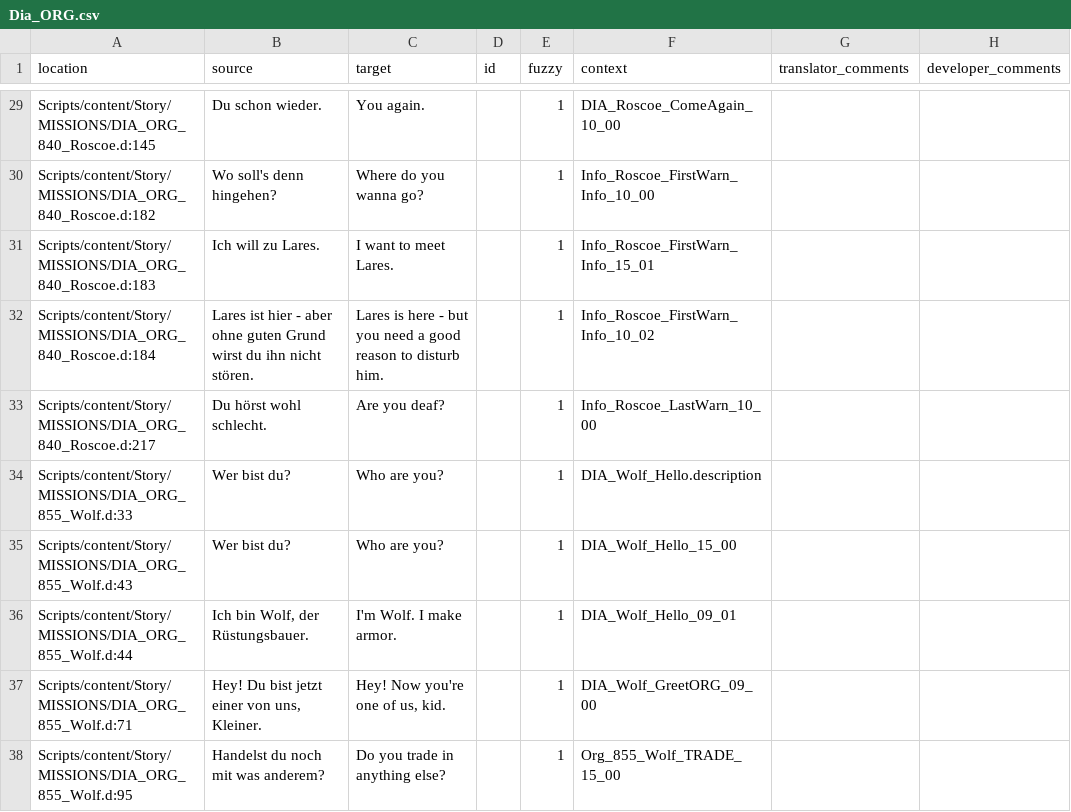
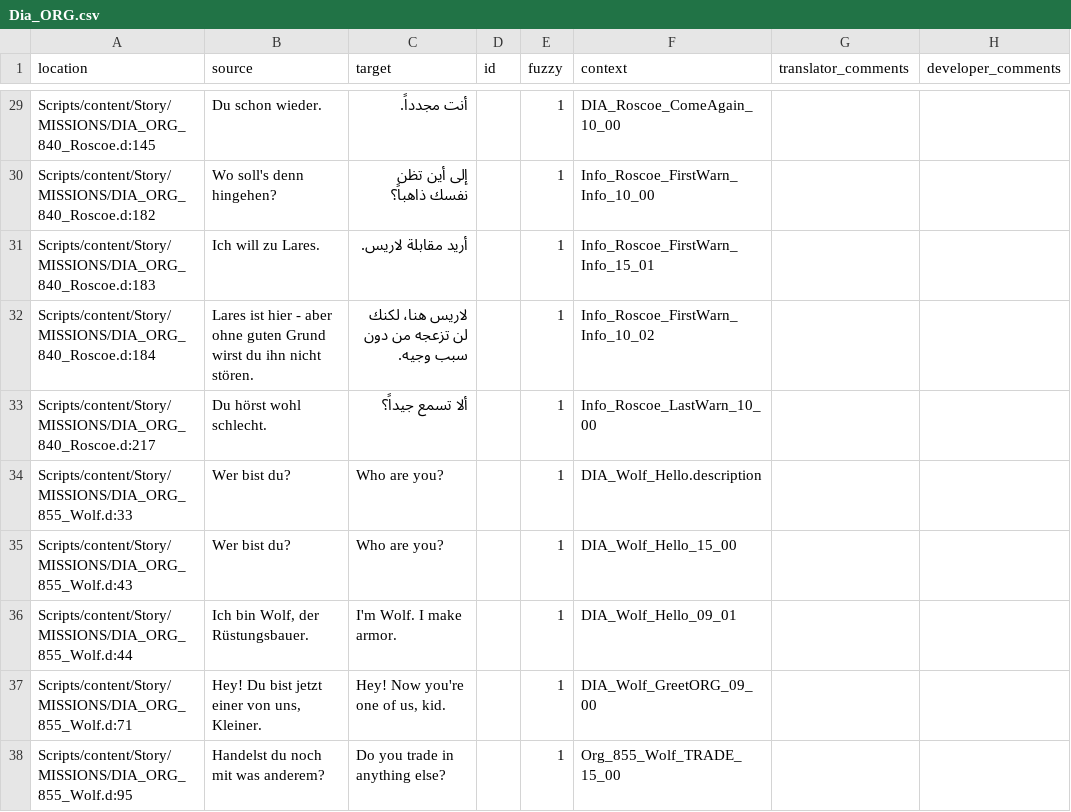
Before and after one commit to 2Saud-coder/Gothic-1-localization, a CSV file: .translations/ar/Dia_ORG.csv, drawn as a sheet; only a part is shown, gaps mark what is left out; the diff covers the shown part only.

```diff
--- a/.translations/ar/Dia_ORG.csv
+++ b/.translations/ar/Dia_ORG.csv
@@ -29,6 +29,6 @@
-"Scripts/content/Story/MISSIONS/DIA_ORG_840_Roscoe.d:145","Du schon wieder.","You again.","","1","DIA_Roscoe_ComeAgain_10_00","",""
-"Scripts/content/Story/MISSIONS/DIA_ORG_840_Roscoe.d:182","Wo soll's denn hingehen?","Where do you wanna go?","","1","Info_Roscoe_FirstWarn_Info_10_00","",""
-"Scripts/content/Story/MISSIONS/DIA_ORG_840_Roscoe.d:183","Ich will zu Lares.","I want to meet Lares.","","1","Info_Roscoe_FirstWarn_Info_15_01","",""
-"Scripts/content/Story/MISSIONS/DIA_ORG_840_Roscoe.d:184","Lares ist hier - aber ohne guten Grund wirst du ihn nicht stören.","Lares is here - but you need a good reason to disturb him.","","1","Info_Roscoe_FirstWarn_Info_10_02","",""
-"Scripts/content/Story/MISSIONS/DIA_ORG_840_Roscoe.d:217","Du hörst wohl schlecht.","Are you deaf?","","1","Info_Roscoe_LastWarn_10_00","",""
+"Scripts/content/Story/MISSIONS/DIA_ORG_840_Roscoe.d:145","Du schon wieder.","أنت مجدداً.","","1","DIA_Roscoe_ComeAgain_10_00","",""
+"Scripts/content/Story/MISSIONS/DIA_ORG_840_Roscoe.d:182","Wo soll's denn hingehen?","إلى أين تظن نفسك ذاهباً؟","","1","Info_Roscoe_FirstWarn_Info_10_00","",""
+"Scripts/content/Story/MISSIONS/DIA_ORG_840_Roscoe.d:183","Ich will zu Lares.","أريد مقابلة لاريس.","","1","Info_Roscoe_FirstWarn_Info_15_01","",""
+"Scripts/content/Story/MISSIONS/DIA_ORG_840_Roscoe.d:184","Lares ist hier - aber ohne guten Grund wirst du ihn nicht stören.","لاريس هنا، لكنك لن تزعجه من دون سبب وجيه.","","1","Info_Roscoe_FirstWarn_Info_10_02","",""
+"Scripts/content/Story/MISSIONS/DIA_ORG_840_Roscoe.d:217","Du hörst wohl schlecht.","ألا تسمع جيداً؟","","1","Info_Roscoe_LastWarn_10_00","",""
 "Scripts/content/Story/MISSIONS/DIA_ORG_855_Wolf.d:33","Wer bist du?","Who are you?","","1","DIA_Wolf_Hello.description","",""
```
Also changed, not shown: 27 edited cells elsewhere in this file.
